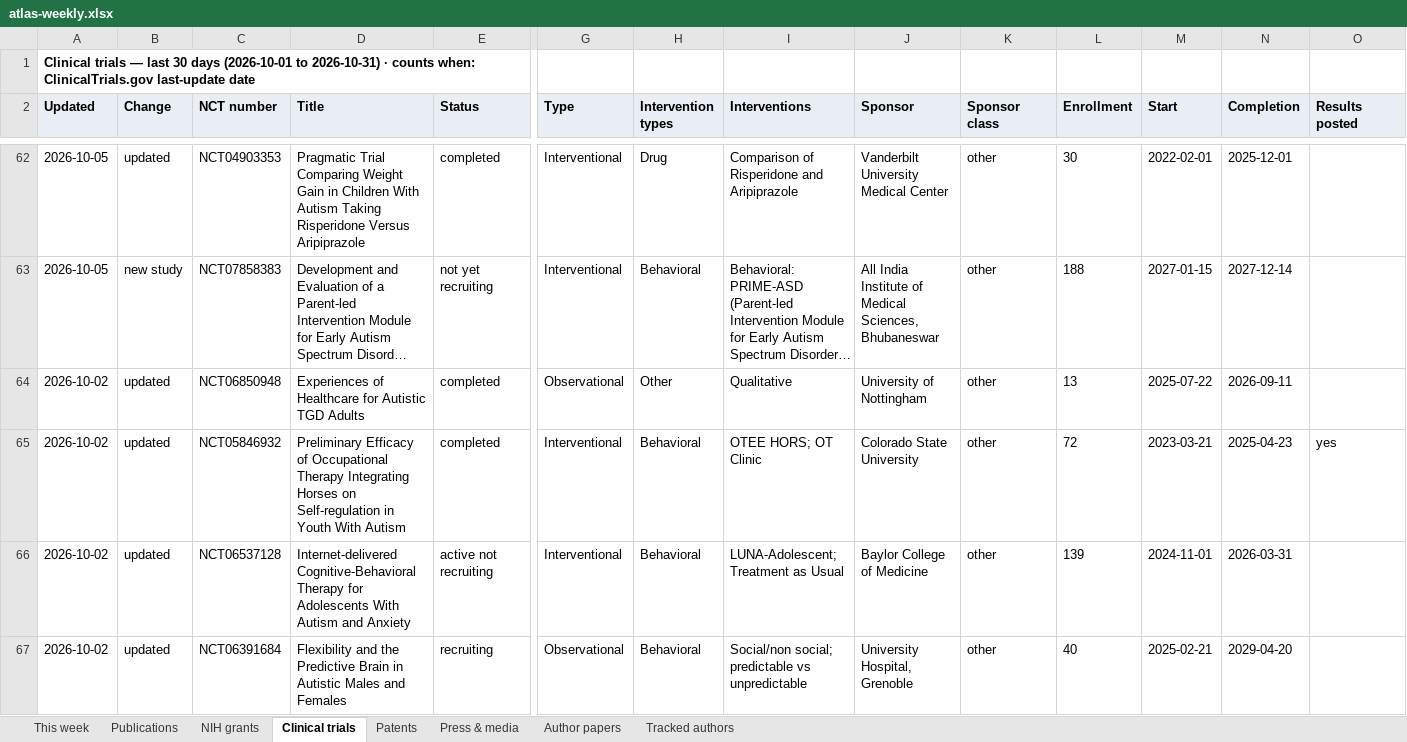
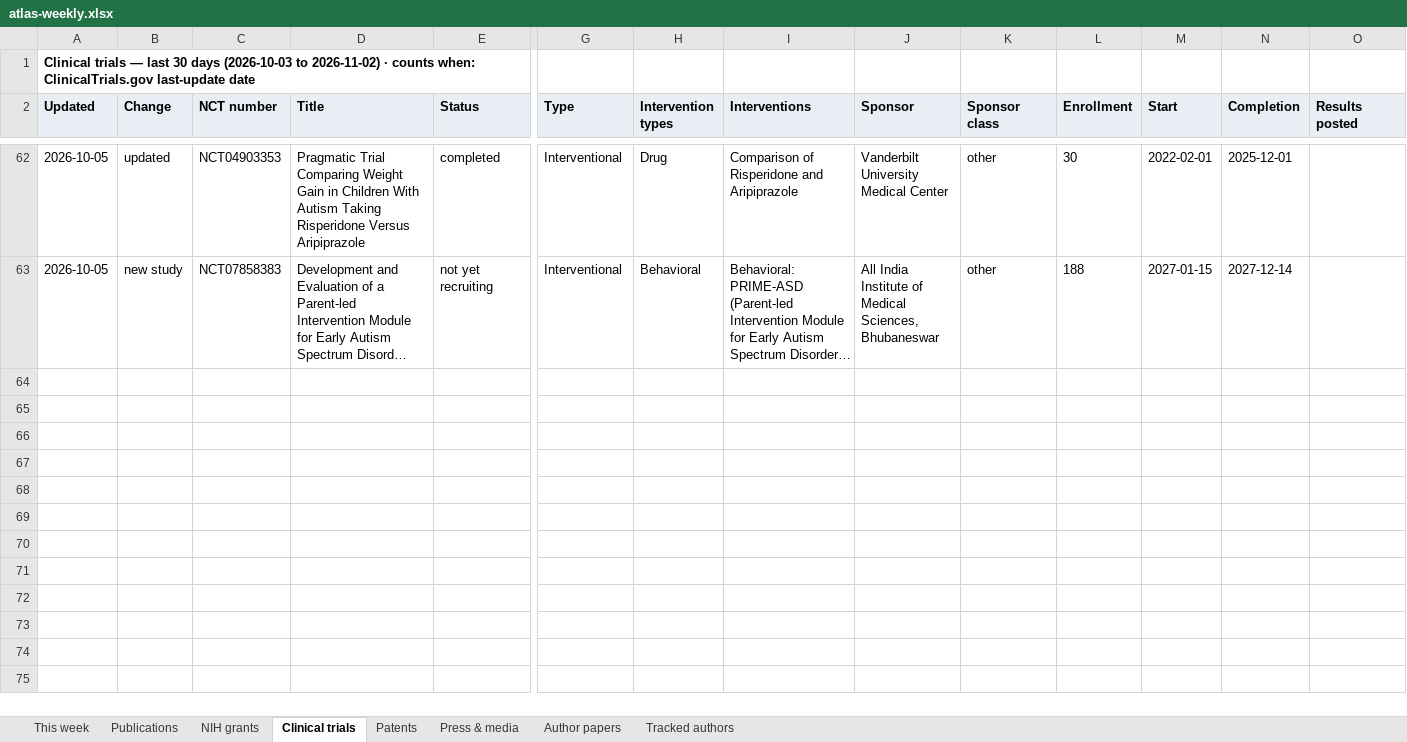
Before and after one commit to Hackern00b22/autism-atlas, an Excel workbook: atlas-weekly.xlsx, sheet Clinical trials, drawn as a sheet; only a part is shown, gaps mark what is left out; long unchanged cells end in …; values as stored, in another font and other column widths than the file's, no borders; rows hold the shown columns only; the diff covers the shown part only; the diff names each change by its address in the sheet, - before the commit and + after, or states it on an @@ line.

```diff
--- a/atlas-weekly.xlsx (sheet Clinical trials)
+++ b/atlas-weekly.xlsx (sheet Clinical trials)
-A1 (Updated): …30 days (2026-10-01 to 2026-10-31) · counts…
+A1 (Updated): …30 days (2026-10-03 to 2026-11-02) · counts…
-row 64: 2026-10-02 | updated | NCT06850948 | Experiences of Healthcare for Autistic TGD Adults | completed | Observational | Other | Qualitative | University of Nottingham | other | 13 | 2025-07-22 | 2026-09-11
-row 65: 2026-10-02 | updated | NCT05846932 | Preliminary Efficacy of Occupational Therapy Integrating Horses on Self-regulation in Youth With Autism | completed | Interventional | Behavioral | OTEE HORS; OT Clinic | Colorado State University | other | 72 | 2023-03-21 | 2025-04-23 | yes
-row 66: 2026-10-02 | updated | NCT06537128 | Internet-delivered Cognitive-Behavioral Therapy for Adolescents With Autism and Anxiety | active not recruiting | Interventional | Behavioral | LUNA-Adolescent; Treatment as Usual | Baylor College of Medicine | other | 139 | 2024-11-01 | 2026-03-31
-row 67: 2026-10-02 | updated | NCT06391684 | Flexibility and the Predictive Brain in Autistic Males and Females | recruiting | Observational | Behavioral | Social/non social; predictable vs unpredictable | University Hospital, Grenoble | other | 40 | 2025-02-21 | 2029-04-20
```
Also changed, not shown: 3 removed rows and 2 edited cells elsewhere in this sheet, sheet Publications, sheet This week, sheet NIH grants, sheet Tracked authors, sheet Patents, sheet Press & media, 5 other files.
